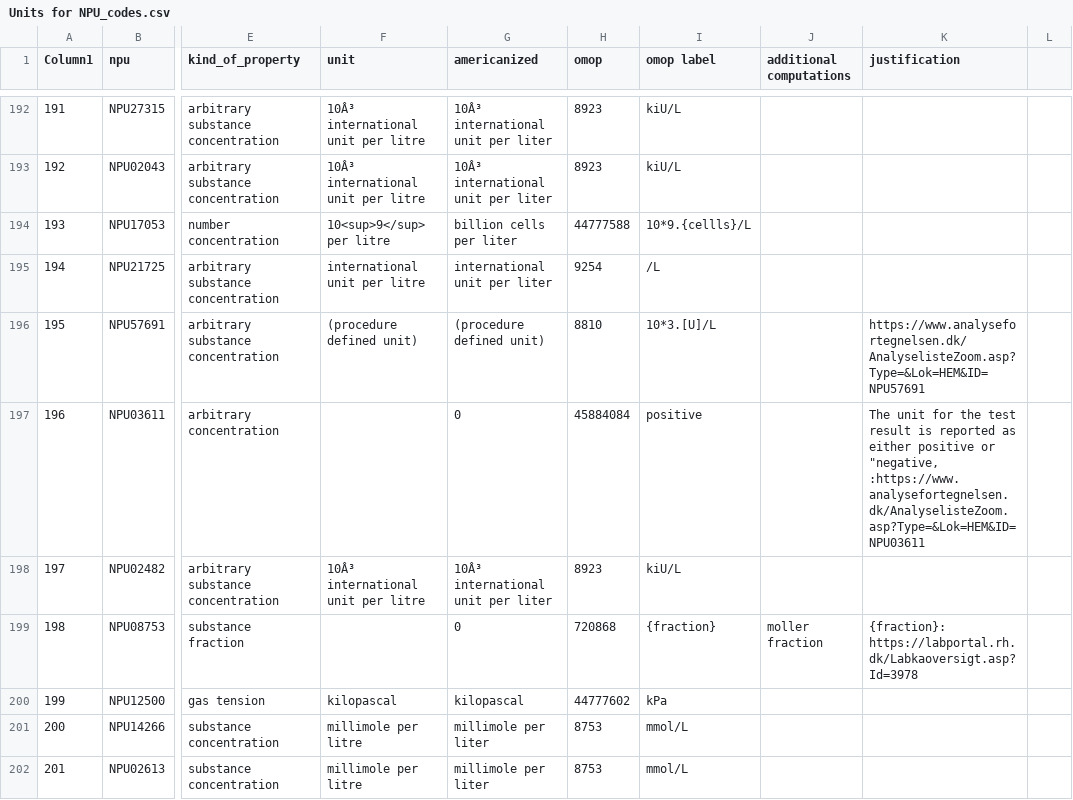
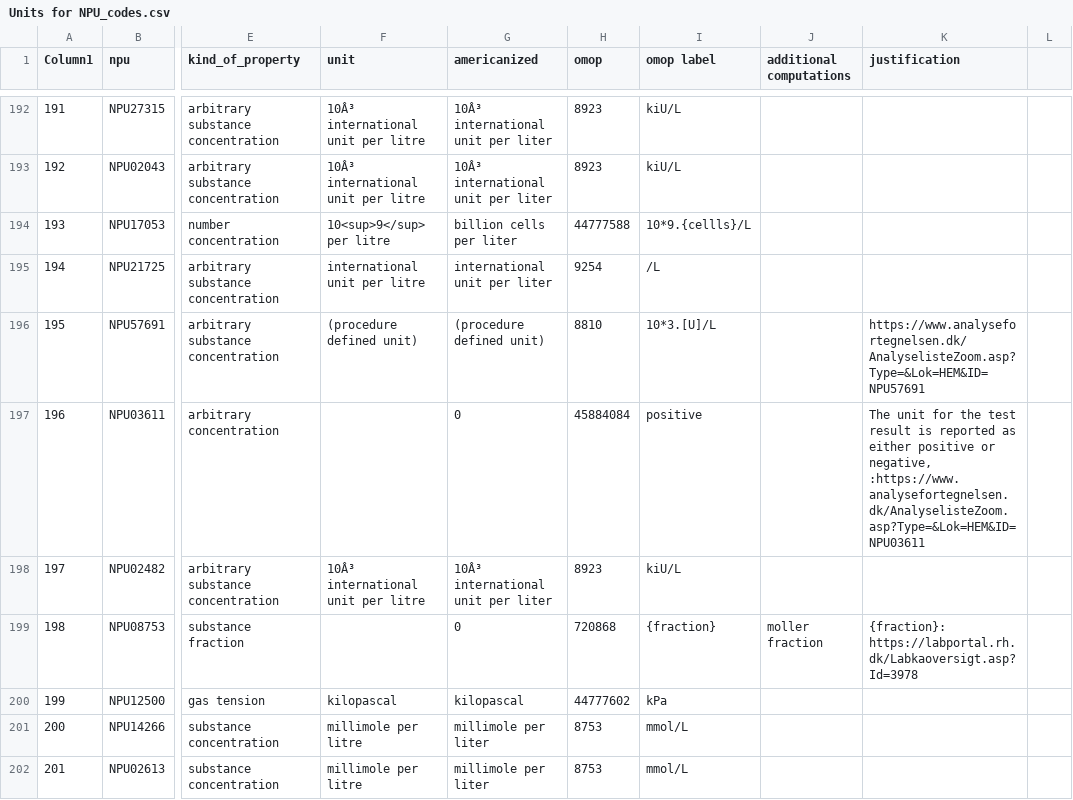
Before and after one commit to ohdsi-denmark/danish_medical_vocabularies_to_OMOP, a CSV file: Units for NPU_codes.csv, drawn as a sheet; only a part is shown, gaps mark what is left out; the diff names each change by its address in the sheet, - before the commit and + after, or states it on an @@ line.

Commit message:
Update Units for NPU_codes.csv
Quote 4

```diff
--- a/Units for NPU_codes.csv
+++ b/Units for NPU_codes.csv
-K197 (justification): …positive or "negative, :https://www.analysefortegnelsen.dk/AnalyselisteZoom.asp?Type=&Lok=HEM&ID=NPU03611
+K197 (justification): …positive or negative, :https://www.analysefortegnelsen.dk/AnalyselisteZoom.asp?Type=&Lok=HEM&ID=NPU03611
```
